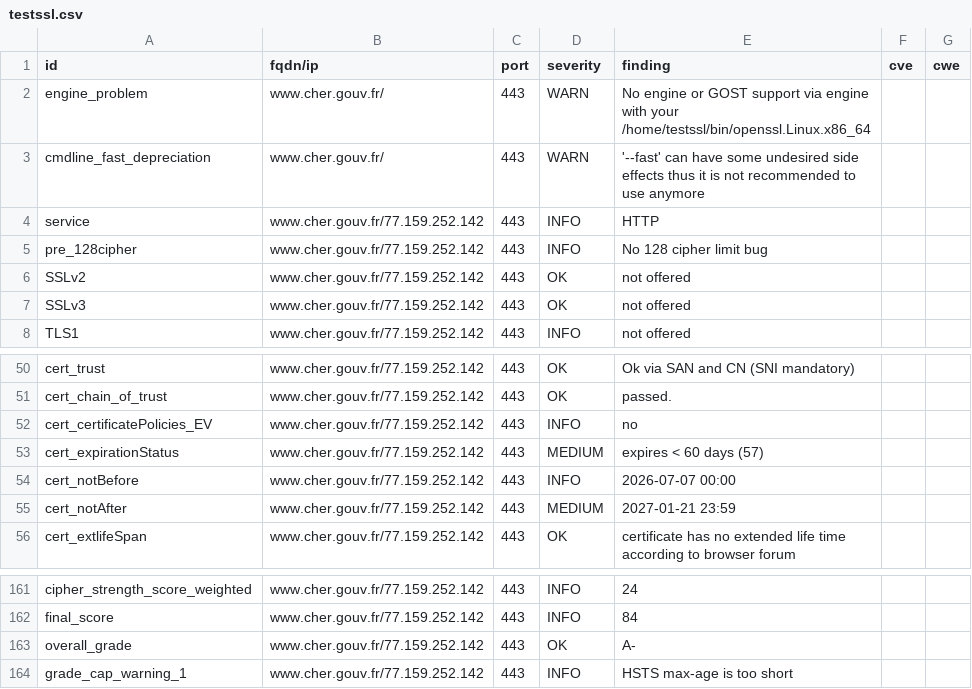
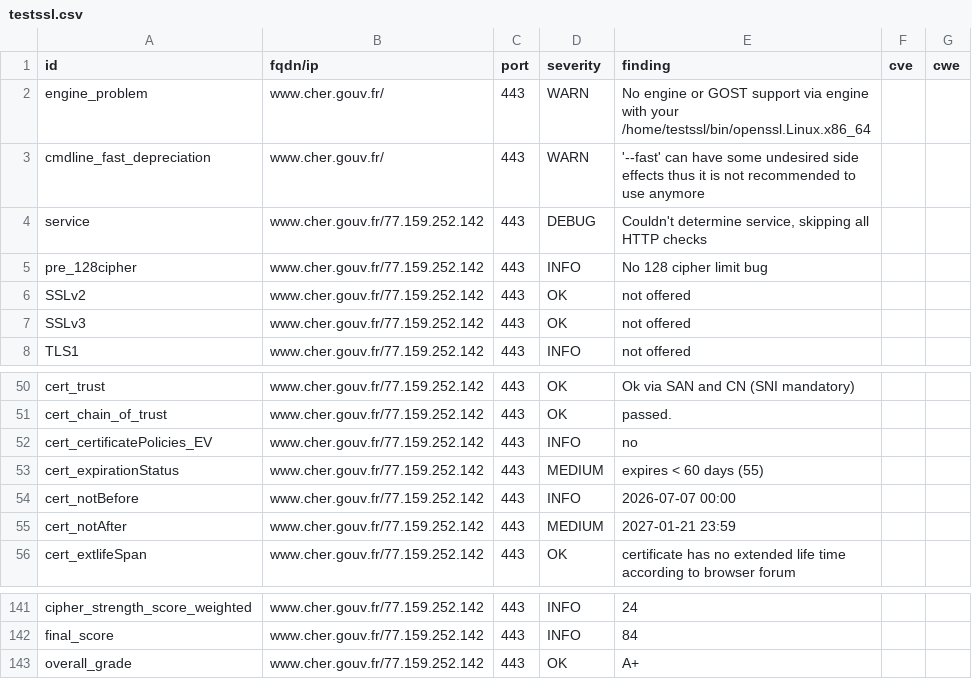
Before and after one commit to dnum-mi/dashlord, a CSV file: results/aHR0cHM6Ly93d3cuY2hlci5nb3V2LmZy/testssl.csv, drawn as a sheet; only a part is shown, gaps mark what is left out; the diff covers the shown part only.

```diff
--- a/results/aHR0cHM6Ly93d3cuY2hlci5nb3V2LmZy/testssl.csv
+++ b/results/aHR0cHM6Ly93d3cuY2hlci5nb3V2LmZy/testssl.csv
@@ -3,3 +3,3 @@
 "cmdline_fast_depreciation","www.cher.gouv.fr/","443","WARN","'--fast' can have some undesired side effects thus it is not recommended to use anymore","",""
-"service","www.cher.gouv.fr/77.159.252.142","443","INFO","HTTP","",""
+"service","www.cher.gouv.fr/77.159.252.142","443","DEBUG","Couldn't determine service, skipping all HTTP checks","",""
 "pre_128cipher","www.cher.gouv.fr/77.159.252.142","443","INFO","No 128 cipher limit bug","",""
@@ -52,3 +52,3 @@
 "cert_certificatePolicies_EV","www.cher.gouv.fr/77.159.252.142","443","INFO","no","",""
-"cert_expirationStatus","www.cher.gouv.fr/77.159.252.142","443","MEDIUM","expires < 60 days (57)","",""
+"cert_expirationStatus","www.cher.gouv.fr/77.159.252.142","443","MEDIUM","expires < 60 days (55)","",""
 "cert_notBefore","www.cher.gouv.fr/77.159.252.142","443","INFO","2026-07-07 00:00","",""
@@ -162,3 +142,2 @@
 "final_score","www.cher.gouv.fr/77.159.252.142","443","INFO","84","",""
-"overall_grade","www.cher.gouv.fr/77.159.252.142","443","OK","A-","",""
-"grade_cap_warning_1","www.cher.gouv.fr/77.159.252.142","443","INFO","HSTS max-age is too short","",""
+"overall_grade","www.cher.gouv.fr/77.159.252.142","443","OK","A+","",""
```
Also changed, not shown: 20 removed rows and 3 edited cells elsewhere in this file, 5 other files.
